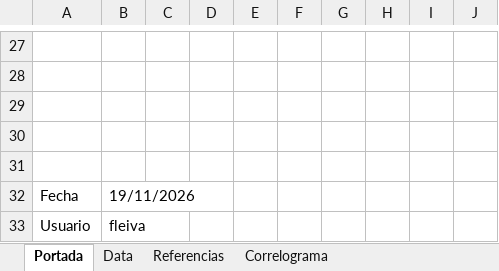
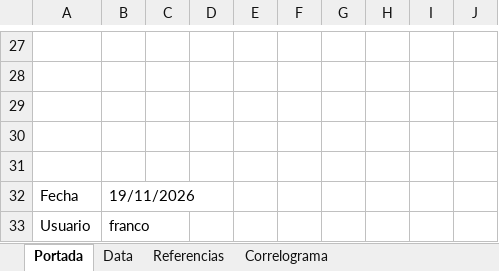
Before and after one commit to CES-BCSF/CicSFE_GitHub, an Excel workbook: indicadores/SFE-EIP2_out.xlsx, sheet Portada, drawn as a sheet; only a part is shown, gaps mark what is left out; values as stored, in another font and other column widths than the file's, no borders; the diff names each change by its address in the sheet, - before the commit and + after, or states it on an @@ line.

```diff
--- a/indicadores/SFE-EIP2_out.xlsx (sheet Portada)
+++ b/indicadores/SFE-EIP2_out.xlsx (sheet Portada)
-B33: fleiva
+B33: franco
```
Also changed, not shown: 2 other files.
